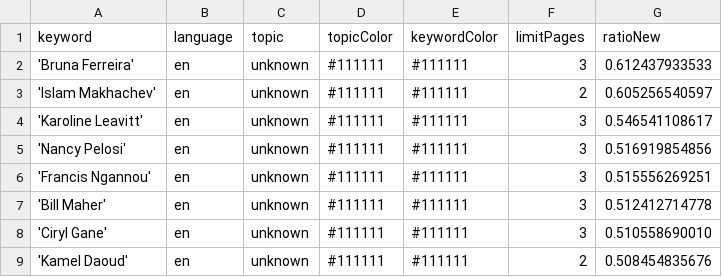
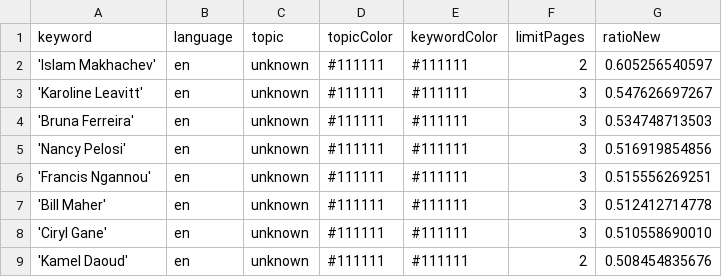
Before and after one commit to JoPhi24-news/peopleWhisperer, a CSV file: keywords.csv, drawn as a sheet; only a part is shown.

```diff
--- a/keywords.csv
+++ b/keywords.csv
@@ -1,5 +1,5 @@
 keyword,language,topic,topicColor,keywordColor,limitPages,ratioNew
-'Bruna Ferreira',en,unknown,#111111,#111111,3,0.612437933533
 'Islam Makhachev',en,unknown,#111111,#111111,2,0.605256540597
-'Karoline Leavitt',en,unknown,#111111,#111111,3,0.546541108617
+'Karoline Leavitt',en,unknown,#111111,#111111,3,0.547626697267
+'Bruna Ferreira',en,unknown,#111111,#111111,3,0.534748713503
 'Nancy Pelosi',en,unknown,#111111,#111111,3,0.516919854856
```
Also changed, not shown: csv/news_2025_11.csv, csv/news_2025_12.csv.
